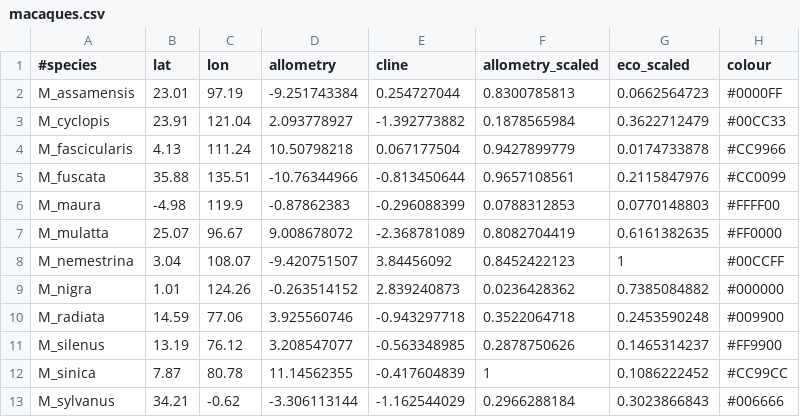
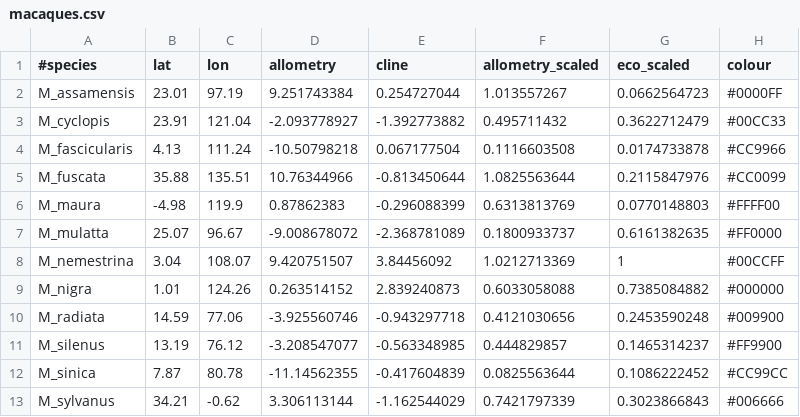
Before and after one commit to nicolegrunstra/Geomap, a CSV file: macaques.csv, drawn as a sheet.

Commit message:
Flipped allometry scaling

```diff
--- a/macaques.csv
+++ b/macaques.csv
@@ -1,13 +1,13 @@
 #species,lat,lon,allometry,cline,allometry_scaled,eco_scaled,colour
-M_assamensis,23.01,97.19,-9.251743384,0.254727044,0.8300785813,0.0662564723,#0000FF
-M_cyclopis,23.91,121.04,2.093778927,-1.392773882,0.1878565984,0.3622712479,#00CC33
-M_fascicularis,4.13,111.24,10.50798218,0.067177504,0.9427899779,0.0174733878,#CC9966
-M_fuscata,35.88,135.51,-10.76344966,-0.813450644,0.9657108561,0.2115847976,#CC0099
-M_maura,-4.98,119.9,-0.87862383,-0.296088399,0.0788312853,0.0770148803,#FFFF00
-M_mulatta,25.07,96.67,9.008678072,-2.368781089,0.8082704419,0.6161382635,#FF0000
-M_nemestrina,3.04,108.07,-9.420751507,3.84456092,0.8452422123,1,#00CCFF
-M_nigra,1.01,124.26,-0.263514152,2.839240873,0.0236428362,0.7385084882,#000000
-M_radiata,14.59,77.06,3.925560746,-0.943297718,0.3522064718,0.2453590248,#009900
-M_silenus,13.19,76.12,3.208547077,-0.563348985,0.2878750626,0.1465314237,#FF9900
-M_sinica,7.87,80.78,11.14562355,-0.417604839,1,0.1086222452,#CC99CC
-M_sylvanus,34.21,-0.62,-3.306113144,-1.162544029,0.2966288184,0.3023866843,#006666
+M_assamensis,23.01,97.19,9.251743384,0.254727044,1.013557267,0.0662564723,#0000FF
+M_cyclopis,23.91,121.04,-2.093778927,-1.392773882,0.495711432,0.3622712479,#00CC33
+M_fascicularis,4.13,111.24,-10.50798218,0.067177504,0.1116603508,0.0174733878,#CC9966
+M_fuscata,35.88,135.51,10.76344966,-0.813450644,1.0825563644,0.2115847976,#CC0099
+M_maura,-4.98,119.9,0.87862383,-0.296088399,0.6313813769,0.0770148803,#FFFF00
+M_mulatta,25.07,96.67,-9.008678072,-2.368781089,0.1800933737,0.6161382635,#FF0000
+M_nemestrina,3.04,108.07,9.420751507,3.84456092,1.0212713369,1,#00CCFF
+M_nigra,1.01,124.26,0.263514152,2.839240873,0.6033058088,0.7385084882,#000000
+M_radiata,14.59,77.06,-3.925560746,-0.943297718,0.4121030656,0.2453590248,#009900
+M_silenus,13.19,76.12,-3.208547077,-0.563348985,0.444829857,0.1465314237,#FF9900
+M_sinica,7.87,80.78,-11.14562355,-0.417604839,0.0825563644,0.1086222452,#CC99CC
+M_sylvanus,34.21,-0.62,3.306113144,-1.162544029,0.7421797339,0.3023866843,#006666
```
Also changed, not shown: 2 other files.
